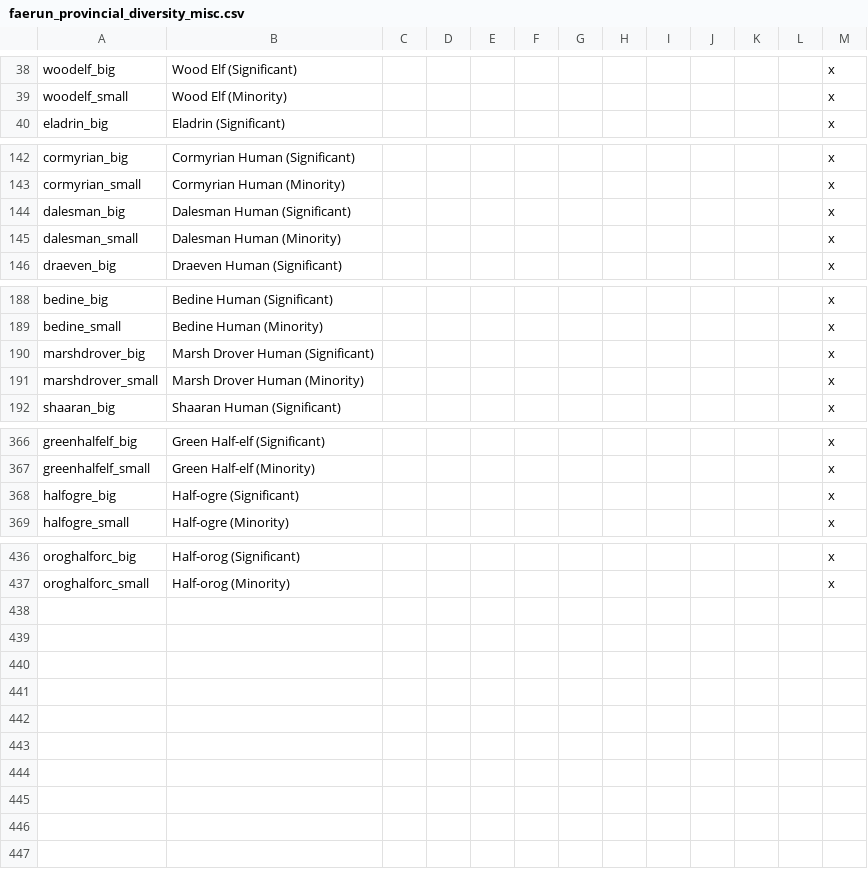
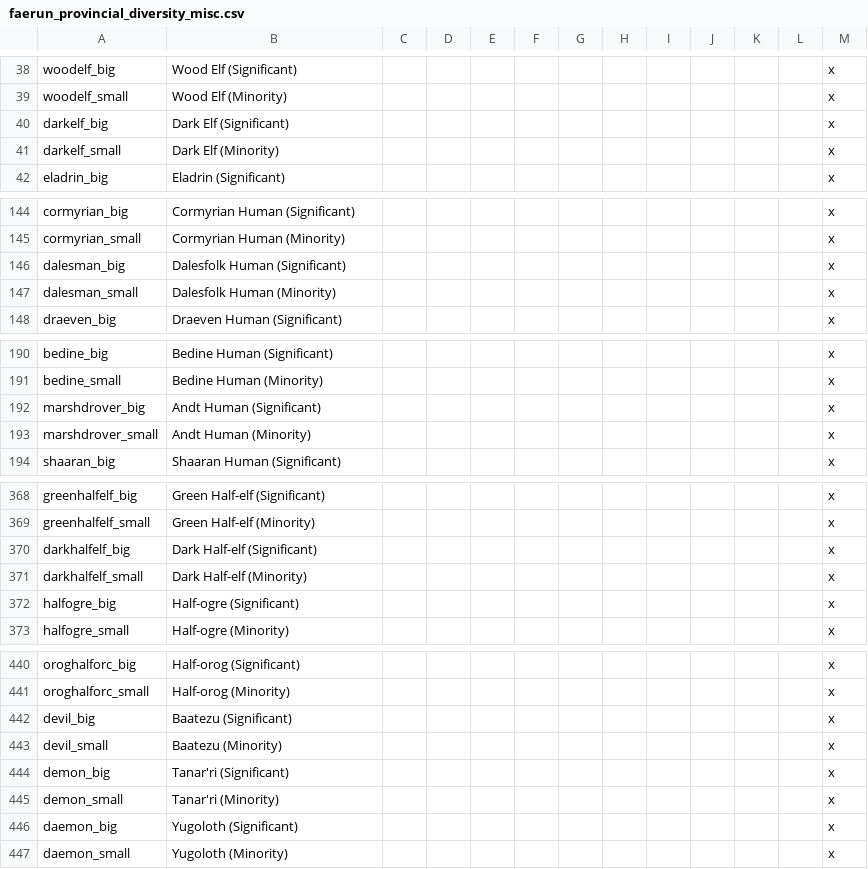
Before and after one commit to ProjectFaerun/Faerun, a CSV file: Faerun/localisation/faerun_provincial_diversity_misc.csv, drawn as a sheet; only a part is shown, gaps mark what is left out; the diff covers the shown part only.

```diff
--- a/Faerun/localisation/faerun_provincial_diversity_misc.csv
+++ b/Faerun/localisation/faerun_provincial_diversity_misc.csv
@@ -39,2 +39,4 @@ woodelf_big;Wood Elf (Significant);;;;;;;;;;;x
 woodelf_small;Wood Elf (Minority);;;;;;;;;;;x
+darkelf_big;Dark Elf (Significant);;;;;;;;;;;x
+darkelf_small;Dark Elf (Minority);;;;;;;;;;;x
 eladrin_big;Eladrin (Significant);;;;;;;;;;;x
@@ -143,4 +145,4 @@ cormyrian_big;Cormyrian Human (Significant);;;;;;;;;;;x
 cormyrian_small;Cormyrian Human (Minority);;;;;;;;;;;x
-dalesman_big;Dalesman Human (Significant);;;;;;;;;;;x
-dalesman_small;Dalesman Human (Minority);;;;;;;;;;;x
+dalesman_big;Dalesfolk Human (Significant);;;;;;;;;;;x
+dalesman_small;Dalesfolk Human (Minority);;;;;;;;;;;x
 draeven_big;Draeven Human (Significant);;;;;;;;;;;x
@@ -189,4 +191,4 @@ bedine_big;Bedine Human (Significant);;;;;;;;;;;x
 bedine_small;Bedine Human (Minority);;;;;;;;;;;x
-marshdrover_big;Marsh Drover Human (Significant);;;;;;;;;;;x
-marshdrover_small;Marsh Drover Human (Minority);;;;;;;;;;;x
+marshdrover_big;Andt Human (Significant);;;;;;;;;;;x
+marshdrover_small;Andt Human (Minority);;;;;;;;;;;x
 shaaran_big;Shaaran Human (Significant);;;;;;;;;;;x
@@ -367,2 +369,4 @@ greenhalfelf_big;Green Half-elf (Significant);;;;;;;;;;;x
 greenhalfelf_small;Green Half-elf (Minority);;;;;;;;;;;x
+darkhalfelf_big;Dark Half-elf (Significant);;;;;;;;;;;x
+darkhalfelf_small;Dark Half-elf (Minority);;;;;;;;;;;x
 halfogre_big;Half-ogre (Significant);;;;;;;;;;;x
@@ -437 +441,7 @@ oroghalforc_big;Half-orog (Significant);;;;;;;;;;;x
 oroghalforc_small;Half-orog (Minority);;;;;;;;;;;x
+devil_big;Baatezu (Significant);;;;;;;;;;;x
+devil_small;Baatezu (Minority);;;;;;;;;;;x
+demon_big;Tanar'ri (Significant);;;;;;;;;;;x
+demon_small;Tanar'ri (Minority);;;;;;;;;;;x
+daemon_big;Yugoloth (Significant);;;;;;;;;;;x
+daemon_small;Yugoloth (Minority);;;;;;;;;;;x
```
Also changed, not shown: 6 edited cells elsewhere in this file, Faerun/localisation/faerun_provincial_diversity_half_races.csv, Faerun/localisation/faerun_provincial_diversity_immigration.csv, 14 other files.
